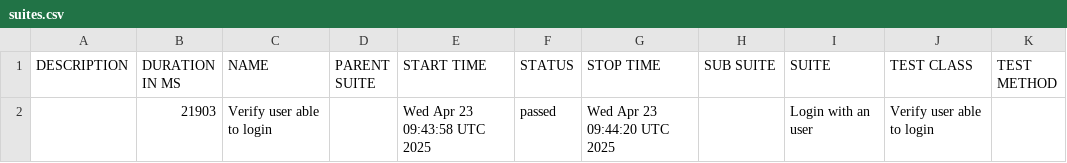
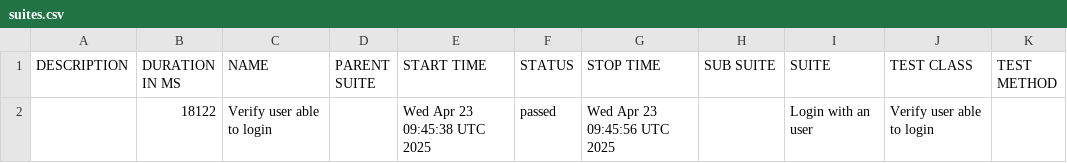
Before and after one commit to m-ammar-p/playwright-skeleton, a CSV file: data/suites.csv, drawn as a sheet.

```diff
--- a/data/suites.csv
+++ b/data/suites.csv
@@ -1,2 +1,2 @@
 "DESCRIPTION","DURATION IN MS","NAME","PARENT SUITE","START TIME","STATUS","STOP TIME","SUB SUITE","SUITE","TEST CLASS","TEST METHOD"
-"","21903","Verify user able to login","","Wed Apr 23 09:43:58 UTC 2025","passed","Wed Apr 23 09:44:20 UTC 2025","","Login with an user","Verify user able to login",""
+"","18122","Verify user able to login","","Wed Apr 23 09:45:38 UTC 2025","passed","Wed Apr 23 09:45:56 UTC 2025","","Login with an user","Verify user able to login",""
```
Also changed, not shown: 23 other files.
